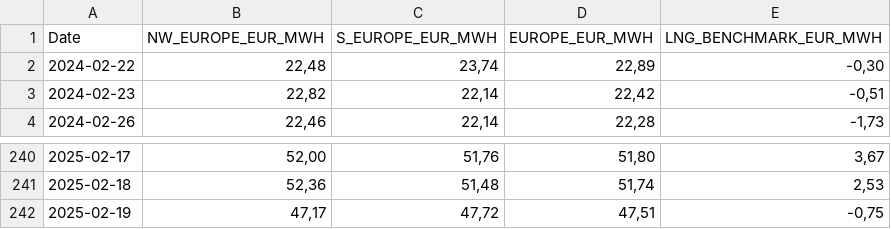
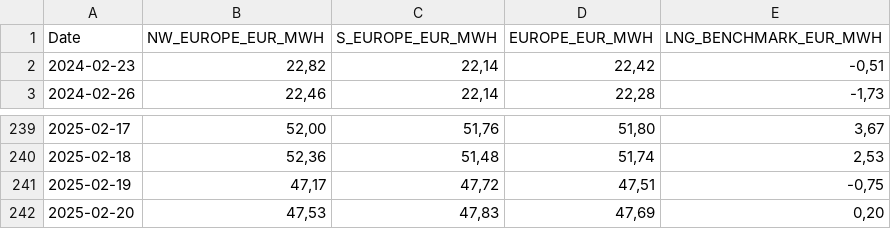
Before and after one commit to Economics-SP-V/Showroom, a CSV file: lng_prices.csv, drawn as a sheet; only a part is shown, gaps mark what is left out.

Commit message:
Daily Update

```diff
--- a/lng_prices.csv
+++ b/lng_prices.csv
@@ -1,3 +1,2 @@
 Date,NW_EUROPE_EUR_MWH,S_EUROPE_EUR_MWH,EUROPE_EUR_MWH,LNG_BENCHMARK_EUR_MWH
-2024-02-22,"22,48","23,74","22,89","-0,30"
 2024-02-23,"22,82","22,14","22,42","-0,51"
@@ -242 +241,2 @@ Date,NW_EUROPE_EUR_MWH,S_EUROPE_EUR_MWH,EUROPE_EUR_MWH,LNG_BENCHMARK_EUR_MWH
 2025-02-19,"47,17","47,72","47,51","-0,75"
+2025-02-20,"47,53","47,83","47,69","0,20"
```
